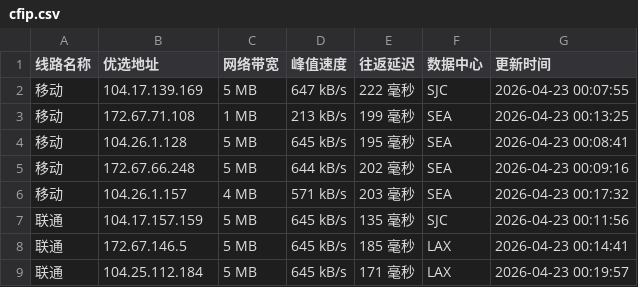
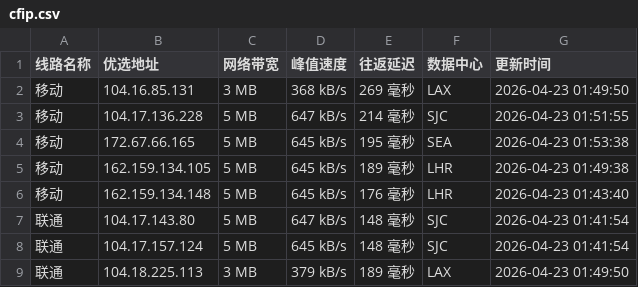
Before and after one commit to xing2kong/cfipv4db, a CSV file: cfip.csv, drawn as a sheet; only a part is shown; the diff covers the shown part only.

```diff
--- a/cfip.csv
+++ b/cfip.csv
@@ -1,9 +1,9 @@
 线路名称,优选地址,网络带宽,峰值速度,往返延迟,数据中心,更新时间
-移动,104.17.139.169,5 MB,647 kB/s,222 毫秒,SJC,2026-04-23 00:07:55
-移动,172.67.71.108,1 MB,213 kB/s,199 毫秒,SEA,2026-04-23 00:13:25
-移动,104.26.1.128,5 MB,645 kB/s,195 毫秒,SEA,2026-04-23 00:08:41
-移动,172.67.66.248,5 MB,644 kB/s,202 毫秒,SEA,2026-04-23 00:09:16
-移动,104.26.1.157,4 MB,571 kB/s,203 毫秒,SEA,2026-04-23 00:17:32
-联通,104.17.157.159,5 MB,645 kB/s,135 毫秒,SJC,2026-04-23 00:11:56
-联通,172.67.146.5,5 MB,645 kB/s,185 毫秒,LAX,2026-04-23 00:14:41
-联通,104.25.112.184,5 MB,645 kB/s,171 毫秒,LAX,2026-04-23 00:19:57
+移动,104.16.85.131,3 MB,368 kB/s,269 毫秒,LAX,2026-04-23 01:49:50
+移动,104.17.136.228,5 MB,647 kB/s,214 毫秒,SJC,2026-04-23 01:51:55
+移动,172.67.66.165,5 MB,645 kB/s,195 毫秒,SEA,2026-04-23 01:53:38
+移动,162.159.134.105,5 MB,645 kB/s,189 毫秒,LHR,2026-04-23 01:49:38
+移动,162.159.134.148,5 MB,645 kB/s,176 毫秒,LHR,2026-04-23 01:43:40
+联通,104.17.143.80,5 MB,647 kB/s,148 毫秒,SJC,2026-04-23 01:41:54
+联通,104.17.157.124,5 MB,645 kB/s,148 毫秒,SJC,2026-04-23 01:41:54
+联通,104.18.225.113,3 MB,379 kB/s,189 毫秒,LAX,2026-04-23 01:49:50
```
Also changed, not shown: 31 edited cells elsewhere in this file, 1 other file.
